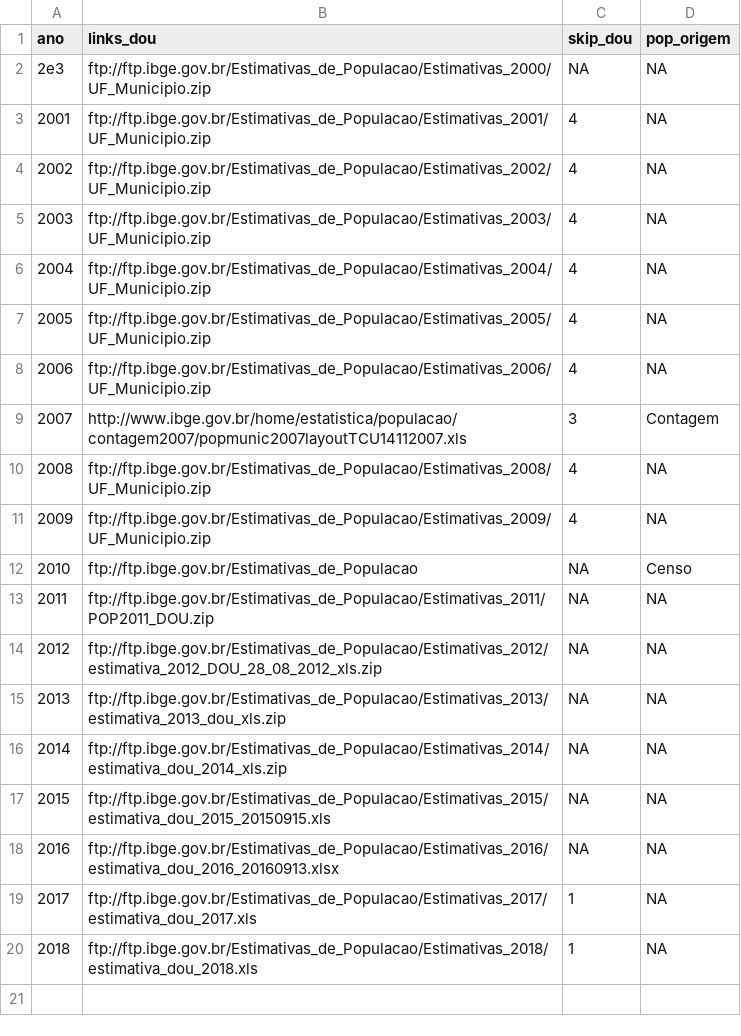
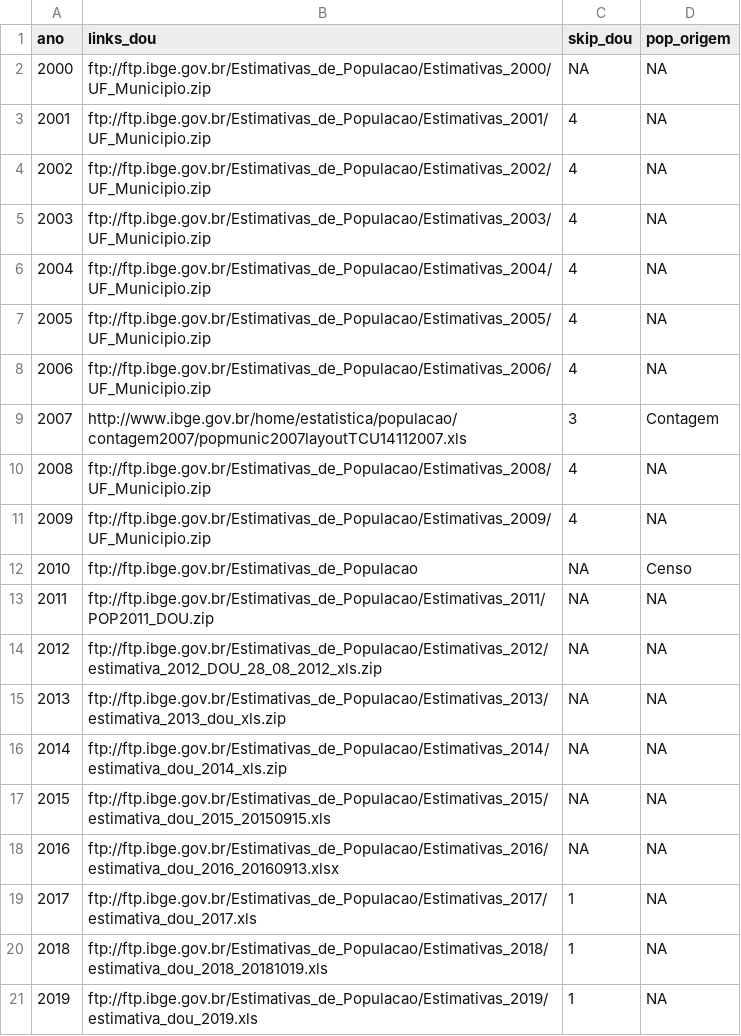
Before and after one commit to tbrugz/ribge, a CSV file: doc/populacao_sources.csv, drawn as a sheet; the diff names each change by its address in the sheet, - before the commit and + after, or states it on an @@ line.

Commit message:
populacao: added 2019 estimates

```diff
--- a/doc/populacao_sources.csv
+++ b/doc/populacao_sources.csv
@@ column A (ano) renumbered in row 2 @@
-B20 (links_dou): ftp://ftp.ibge.gov.br/Estimativas_de_Populacao/Estimativas_2018/estimativa_dou_2018.xls
+B20 (links_dou): ftp://ftp.ibge.gov.br/Estimativas_de_Populacao/Estimativas_2018/estimativa_dou_2018_20181019.xls
+row 21: 2019 | ftp://ftp.ibge.gov.br/Estimativas_de_Populacao/Estimativas_2019/estimativa_dou_2019.xls | 1 | NA
```
Also changed, not shown: 3 other files.
